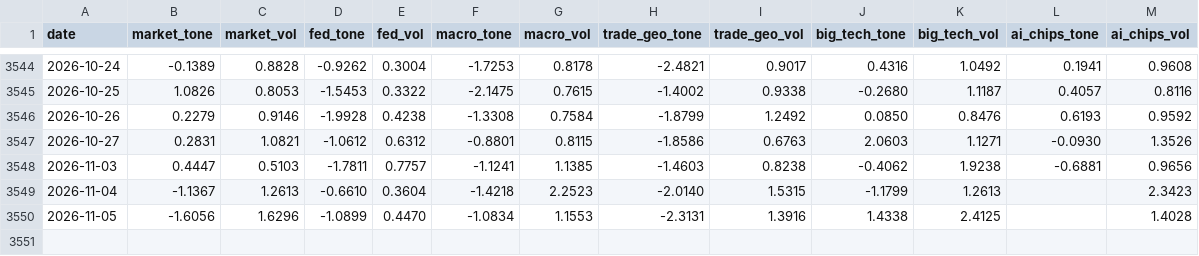
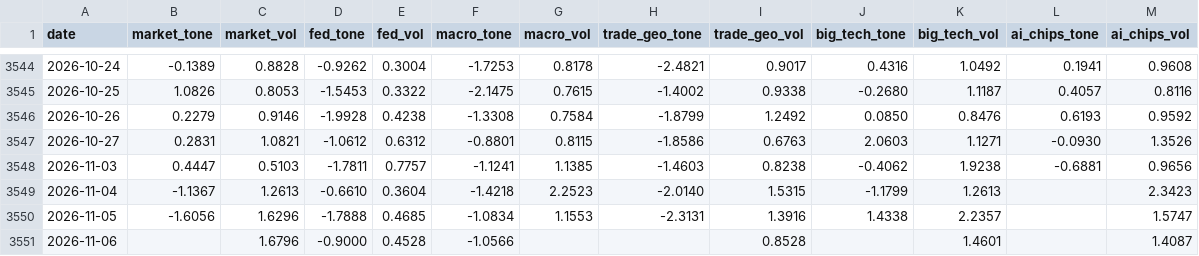
Before and after one commit to therbn12/nas100-data-relay, a CSV file: data/gdelt_daily.csv, drawn as a sheet; only a part is shown, gaps mark what is left out.

Commit message:
data refresh 2026-11-07T11:53:59Z

```diff
--- a/data/gdelt_daily.csv
+++ b/data/gdelt_daily.csv
@@ -3549,2 +3549,3 @@ date,market_tone,market_vol,fed_tone,fed_vol,macro_tone,macro_vol,trade_geo_tone
 2026-11-04,-1.1367,1.2613,-0.6610,0.3604,-1.4218,2.2523,-2.0140,1.5315,-1.1799,1.2613,,2.3423
-2026-11-05,-1.6056,1.6296,-1.0899,0.4470,-1.0834,1.1553,-2.3131,1.3916,1.4338,2.4125,,1.4028
+2026-11-05,-1.6056,1.6296,-1.7888,0.4685,-1.0834,1.1553,-2.3131,1.3916,1.4338,2.2357,,1.5747
+2026-11-06,,1.6796,-0.9000,0.4528,-1.0566,,,0.8528,,1.4601,,1.4087
```
